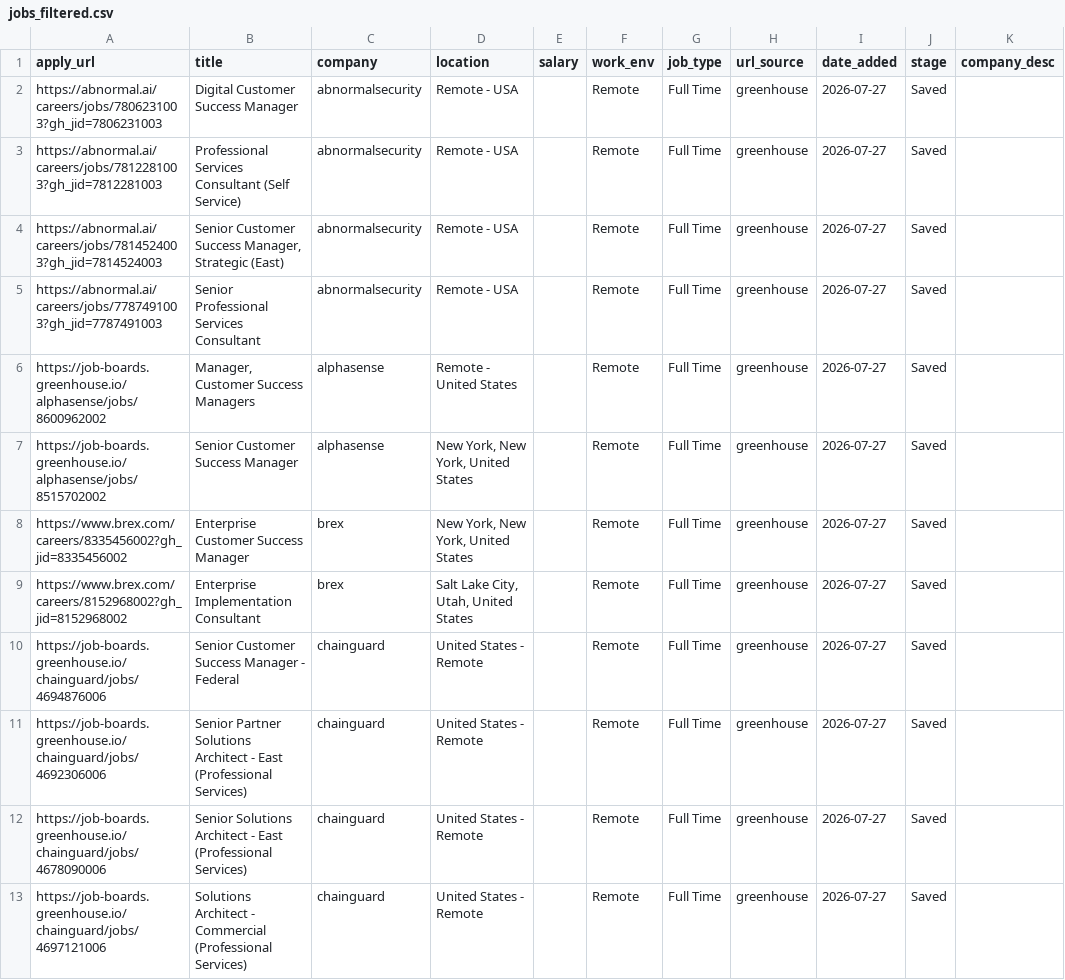
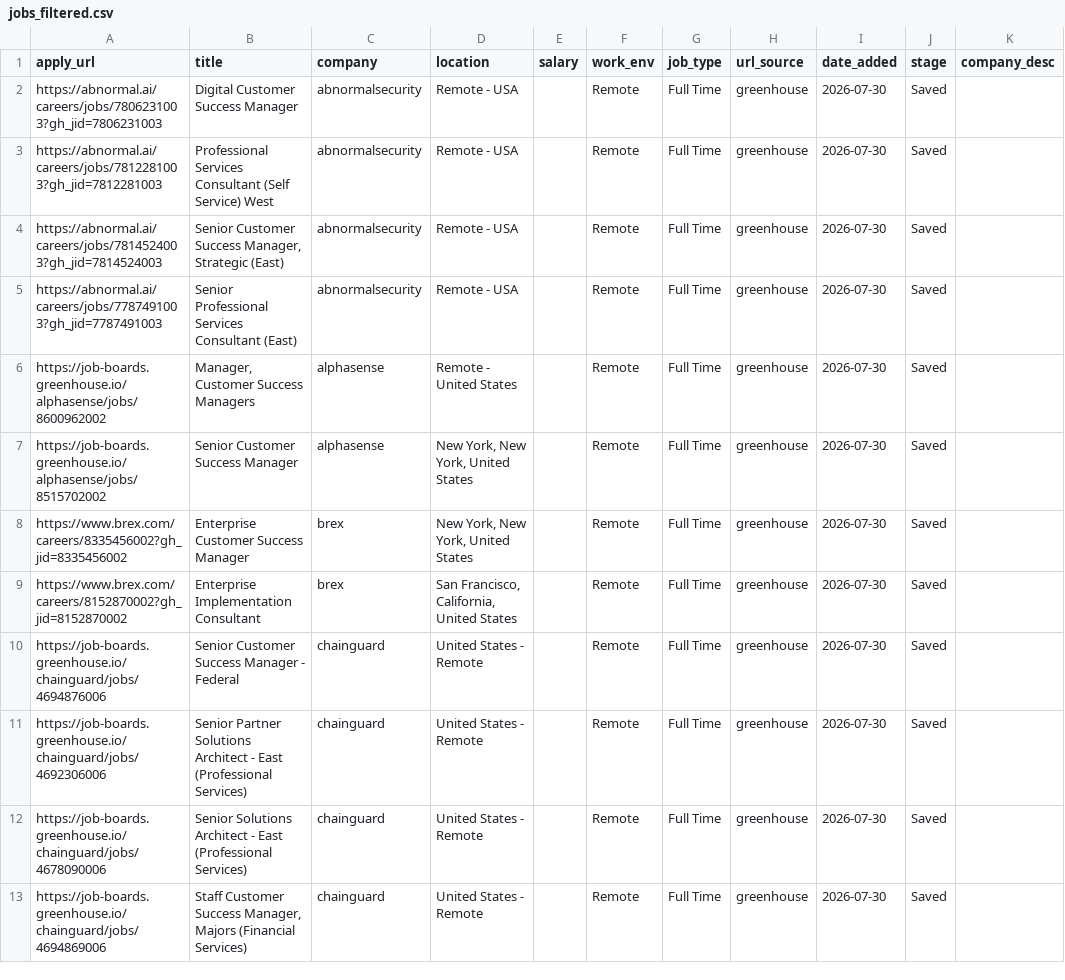
Before and after one commit to rashonjackson6324-web/rashon-public-assets, a CSV file: jobs_filtered.csv, drawn as a sheet; only a part is shown; the diff covers the shown part only; the diff names each change by its address in the sheet, - before the commit and + after, or states it on an @@ line.

```diff
--- a/jobs_filtered.csv
+++ b/jobs_filtered.csv
-I2:I13 (date_added): 2026-07-27
+I2:I13 (date_added): 2026-07-30
-B3 (title): …(Self Service)
+B3 (title): …(Self Service) West
-B5 (title): Senior Professional Services Consultant
+B5 (title): Senior Professional Services Consultant (East)
-A9 (apply_url): https://www.brex.com/careers/8152968002?gh_jid=8152968002
+A9 (apply_url): https://www.brex.com/careers/8152870002?gh_jid=8152870002
-D9 (location): Salt Lake City, Utah, United States
+D9 (location): San Francisco, California, United States
-A13 (apply_url): https://job-boards.greenhouse.io/chainguard/jobs/4697121006
+A13 (apply_url): https://job-boards.greenhouse.io/chainguard/jobs/4694869006
-B13 (title): Solutions Architect - Commercial (Professional Services)
+B13 (title): Staff Customer Success Manager, Majors (Financial Services)
```
Also changed, not shown: 1 added row, 1 removed row and 9 edited cells elsewhere in this file.
